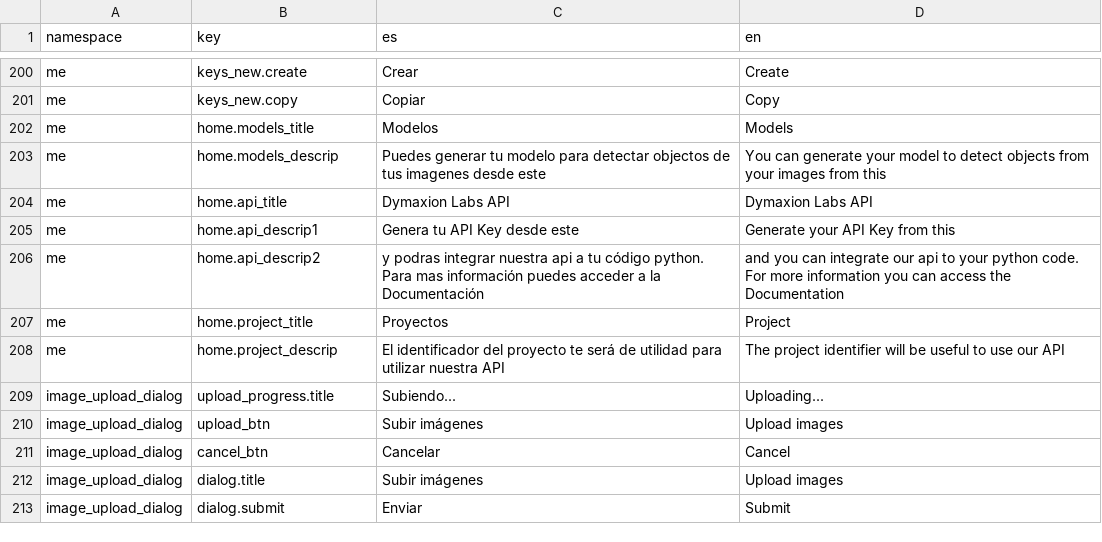
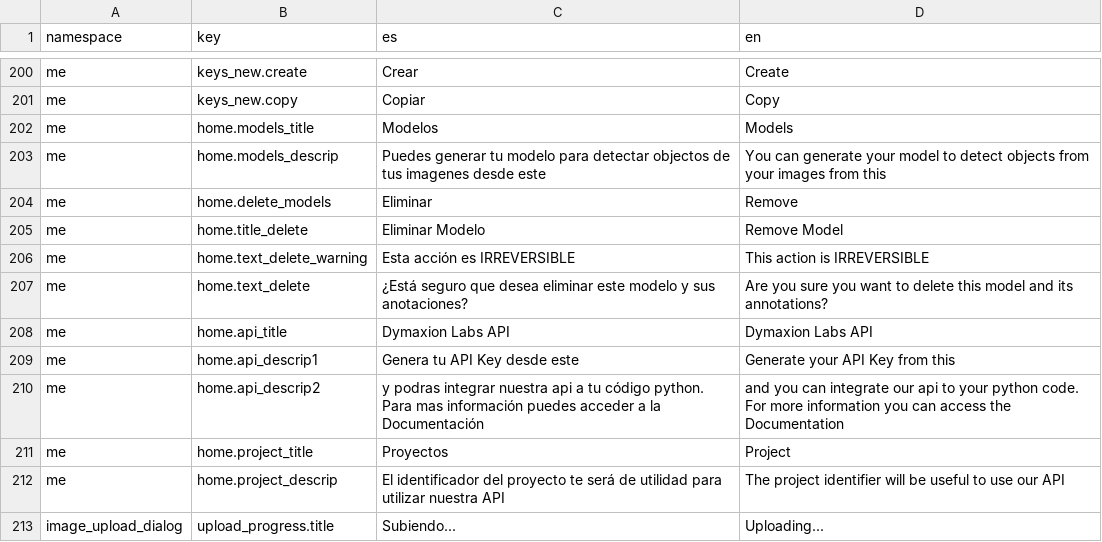
Before and after one commit to dymaxionlabs/platform, a CSV file: i18n.csv, drawn as a sheet; only a part is shown, gaps mark what is left out; the shorter side is filled out with more unchanged rows; the diff names each change by its address in the sheet, - before the commit and + after, or states it on an @@ line.

Commit message:
Add menu option to delete models

```diff
--- a/i18n.csv
+++ b/i18n.csv
+row 204: me | home.delete_models | Eliminar | Remove
+row 205: me | home.title_delete | Eliminar Modelo | Remove Model
+row 206: me | home.text_delete_warning | Esta acción es IRREVERSIBLE | This action is IRREVERSIBLE
+row 207: me | home.text_delete | ¿Está seguro que desea eliminar este modelo y sus anotaciones? | Are you sure you want to delete this model and its annotations?
```
Also changed, not shown: 3 other files.
